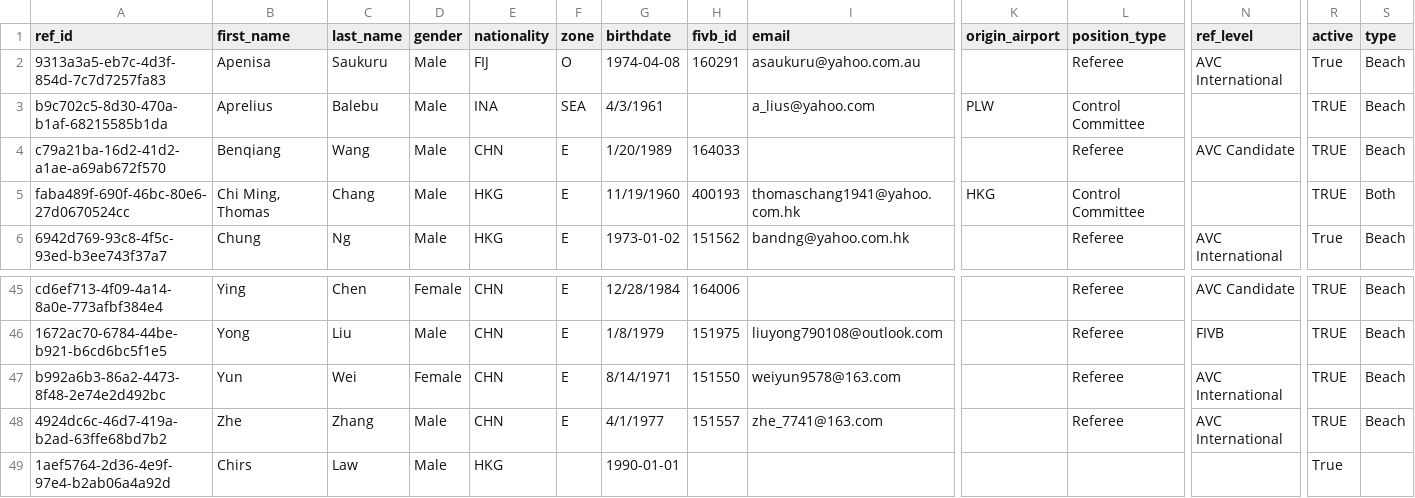
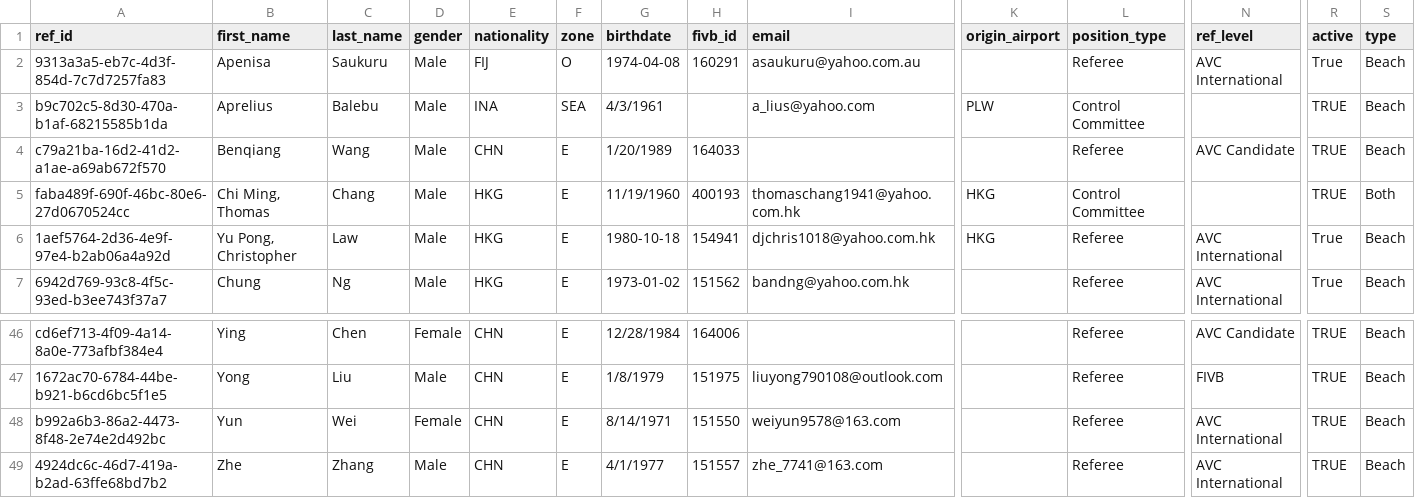
Before and after one commit to avcbeach/referee-database, a CSV file: data/referees.csv, drawn as a sheet; only a part is shown, gaps mark what is left out; removed rows and columns are numbered as before the commit, all else as after; rows hold the shown columns only; the diff names each change by its address in the sheet, - before the commit and + after, or states it on an @@ line.

Commit message:
Update referees.csv via referee app

```diff
--- a/data/referees.csv
+++ b/data/referees.csv
+row 6: 1aef5764-2d36-4e9f-97e4-b2ab06a4a92d | Yu Pong, Christopher | Law | Male | HKG | E | 1980-10-18 | 154941 | djchris1018@yahoo.com.hk | HKG | Referee | AVC International | True | Beach
-row 49: 1aef5764-2d36-4e9f-97e4-b2ab06a4a92d | Chirs | Law | Male | HKG |  | 1990-01-01 |  |  |  |  |  | True
```
